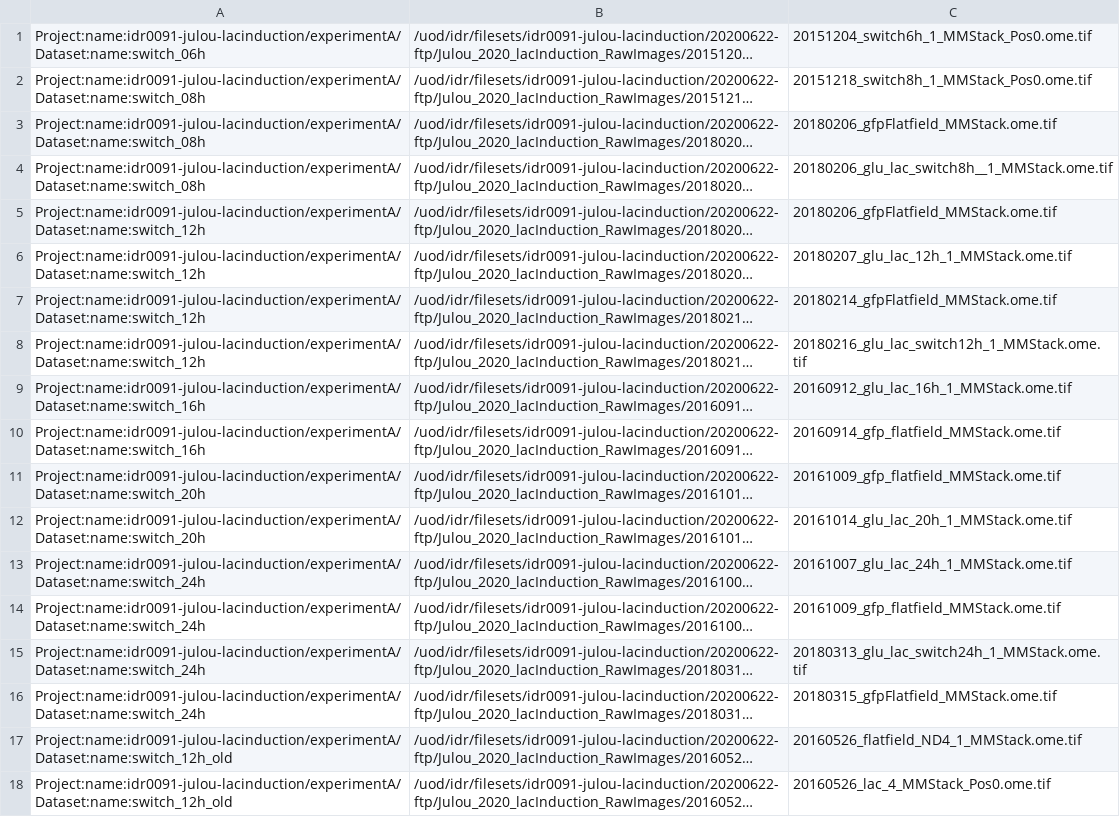
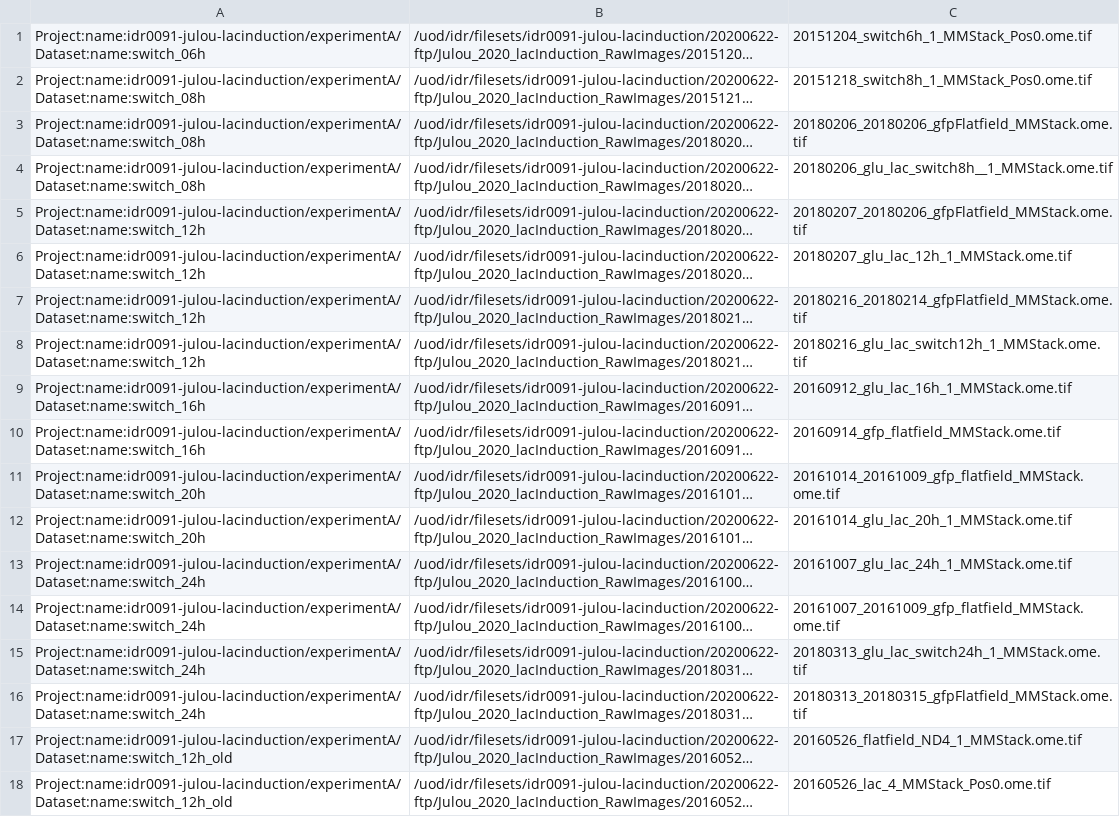
Before and after one commit to IDR/idr0091-julou-lacinduction, a TSV file: experimentA/idr0091-experimentA-filePaths.tsv, drawn as a sheet; only a part is shown; long unchanged cells end in …; the diff covers the shown part only; the diff names each change by its address in the sheet, - before the commit and + after, or states it on an @@ line.

```diff
--- a/experimentA/idr0091-experimentA-filePaths.tsv
+++ b/experimentA/idr0091-experimentA-filePaths.tsv
-C3: 20180206_gfpFlatfield_MMStack.ome.tif
+C3: 20180206_20180206_gfpFlatfield_MMStack.ome.tif
-C5: 20180206_gfpFlatfield_MMStack.ome.tif
+C5: 20180207_20180206_gfpFlatfield_MMStack.ome.tif
-C7: 20180214_gfpFlatfield_MMStack.ome.tif
+C7: 20180216_20180214_gfpFlatfield_MMStack.ome.tif
-C11: 20161009_gfp_flatfield_MMStack.ome.tif
+C11: 20161014_20161009_gfp_flatfield_MMStack.ome.tif
-C14: 20161009_gfp_flatfield_MMStack.ome.tif
+C14: 20161007_20161009_gfp_flatfield_MMStack.ome.tif
-C16: 20180315_gfpFlatfield_MMStack.ome.tif
+C16: 20180313_20180315_gfpFlatfield_MMStack.ome.tif
```
Also changed, not shown: 8 edited cells elsewhere in this file.
